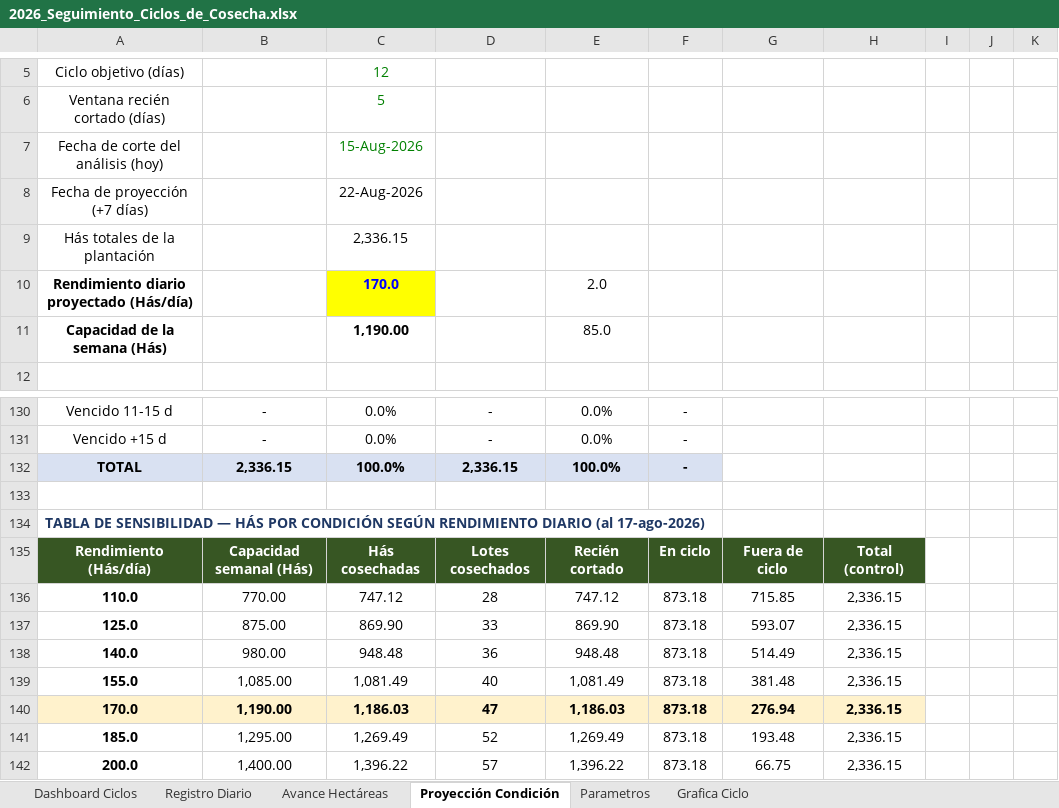
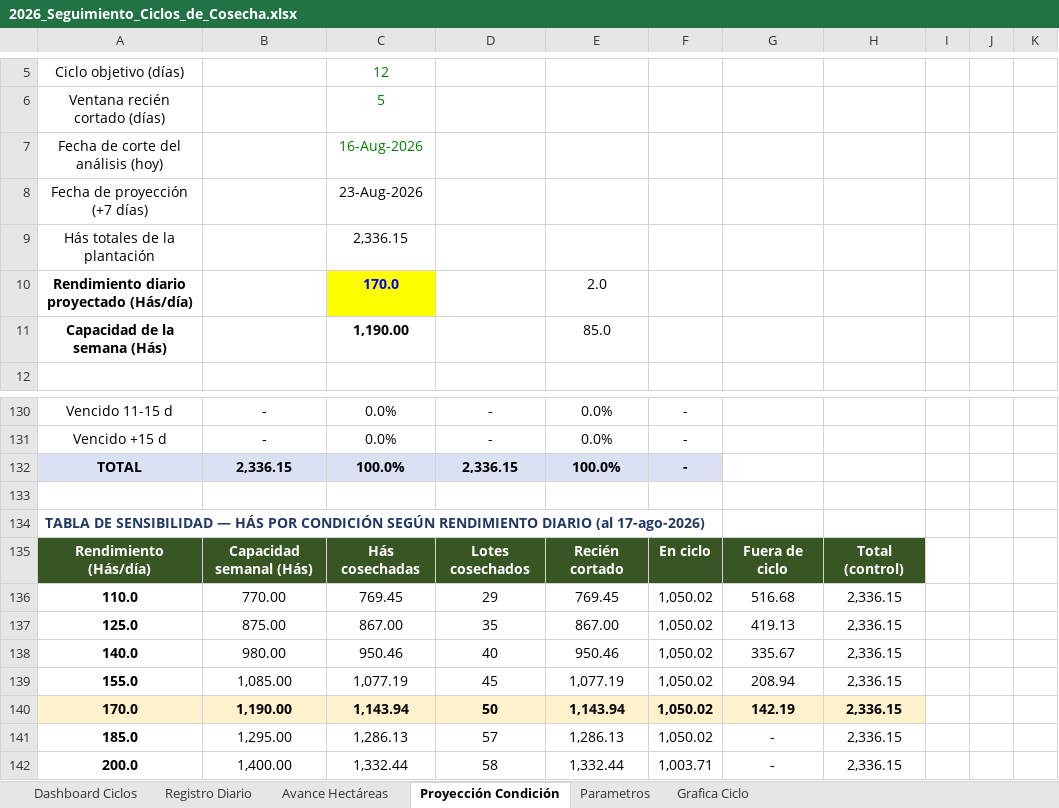
Before and after one commit to diramirez53-sketch/informe-ciclos-vitis, an Excel workbook: 2026_Seguimiento_Ciclos_de_Cosecha.xlsx, sheet Proyección Condición, drawn as a sheet; only a part is shown, gaps mark what is left out; values as stored, in another font and other column widths than the file's, no borders; charts and pictures and conditional formats not drawn; the diff covers the shown part only; the diff names each change by its address in the sheet, - before the commit and + after, or states it on an @@ line.

```diff
--- a/2026_Seguimiento_Ciclos_de_Cosecha.xlsx (sheet Proyección Condición)
+++ b/2026_Seguimiento_Ciclos_de_Cosecha.xlsx (sheet Proyección Condición)
-C7: 15-Aug-2026
+C7: 16-Aug-2026
-C8: 22-Aug-2026
+C8: 23-Aug-2026
-C136: 747.12
+C136: 769.45
-D136: 28
+D136: 29
-E136: 747.12
+E136: 769.45
-F136:F141: 873.18
+F136:F141: 1,050.02
-G136: 715.85
+G136: 516.68
-C137: 869.90
+C137: 867.00
-D137: 33
+D137: 35
-E137: 869.90
+E137: 867.00
-G137: 593.07
+G137: 419.13
-C138: 948.48
+C138: 950.46
-D138: 36
+D138: 40
-E138: 948.48
+E138: 950.46
-G138: 514.49
+G138: 335.67
-C139: 1,081.49
+C139: 1,077.19
-D139: 40
+D139: 45
-E139: 1,081.49
+E139: 1,077.19
-G139: 381.48
+G139: 208.94
-C140: 1,186.03
+C140: 1,143.94
-D140: 47
+D140: 50
-E140: 1,186.03
+E140: 1,143.94
-G140: 276.94
+G140: 142.19
-C141: 1,269.49
+C141: 1,286.13
-D141: 52
+D141: 57
-E141: 1,269.49
+E141: 1,286.13
-G141: 193.48
+G141: -
-C142: 1,396.22
+C142: 1,332.44
-D142: 57
+D142: 58
-E142: 1,396.22
+E142: 1,332.44
-F142: 873.18
+F142: 1,003.71
-G142: 66.75
+G142: -
```
Also changed, not shown: 8 added rows, 8 removed rows and 11 edited cells elsewhere in this sheet, sheet Registro Diario, sheet Dashboard Ciclos, sheet Avance Hectáreas, sheet Grafica Ciclo, hidden cells, charts or pictures.
